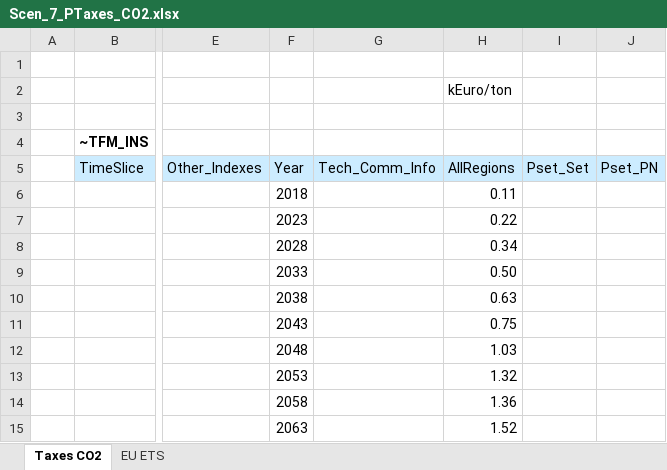
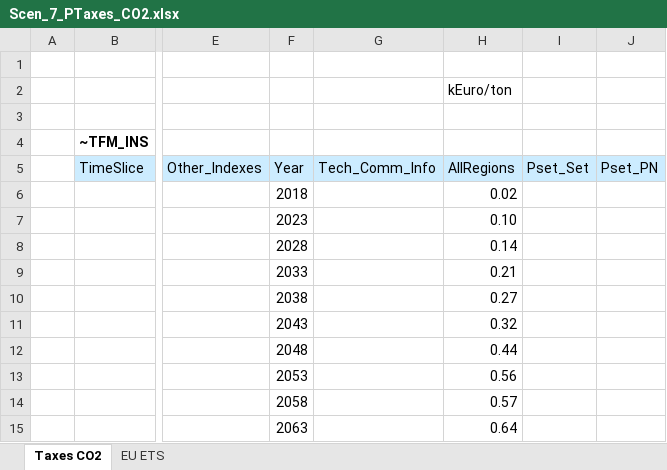
Before and after one commit to parvathysobha/TIMES-City-Model, an Excel workbook: SuppXLS/Scen_7_PTaxes_CO2.xlsx, sheet Taxes CO2, drawn as a sheet; only a part is shown, gaps mark what is left out; values as stored, in another font and other column widths than the file's, no borders; the diff names each change by its address in the sheet, - before the commit and + after, or states it on an @@ line.

```diff
--- a/SuppXLS/Scen_7_PTaxes_CO2.xlsx (sheet Taxes CO2)
+++ b/SuppXLS/Scen_7_PTaxes_CO2.xlsx (sheet Taxes CO2)
-H6 (AllRegions): 0.11
+H6 (AllRegions): 0.02
-H7 (AllRegions): 0.22
+H7 (AllRegions): 0.10
-H8 (AllRegions): 0.34
+H8 (AllRegions): 0.14
-H9 (AllRegions): 0.50
+H9 (AllRegions): 0.21
-H10 (AllRegions): 0.63
+H10 (AllRegions): 0.27
-H11 (AllRegions): 0.75
+H11 (AllRegions): 0.32
-H12 (AllRegions): 1.03
+H12 (AllRegions): 0.44
-H13 (AllRegions): 1.32
+H13 (AllRegions): 0.56
-H14 (AllRegions): 1.36
+H14 (AllRegions): 0.57
-H15 (AllRegions): 1.52
+H15 (AllRegions): 0.64
```
Also changed, not shown: sheet EU ETS, SubRES_TMPL/SubRES_B-NewTechs_COM_Trans.xlsx, SubRES_TMPL/SubRES_B-NewTechs_MUN_Trans.xlsx, 56 other files.
